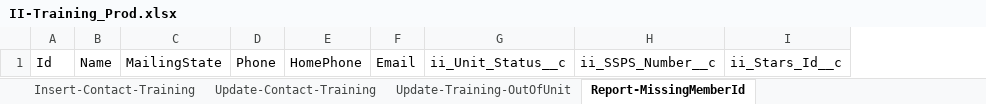
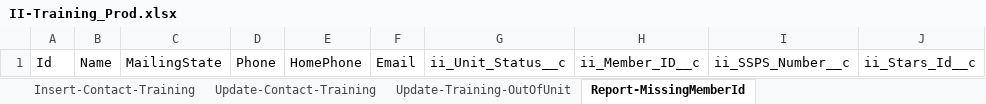
Before and after one commit to 501Commons/Salesforce-Importer, an Excel workbook: Clients/II/II-Training_Prod.xlsx, sheet Report-MissingMemberId, drawn as a sheet; values as stored, in another font and other column widths than the file's, no borders; table styles not drawn; the diff names each change by its address in the sheet, - before the commit and + after, or states it on an @@ line.

Commit message:
switch to ssps_number merge

```diff
--- a/Clients/II/II-Training_Prod.xlsx (sheet Report-MissingMemberId)
+++ b/Clients/II/II-Training_Prod.xlsx (sheet Report-MissingMemberId)
+column H, row 1: ii_Member_ID__c
```
